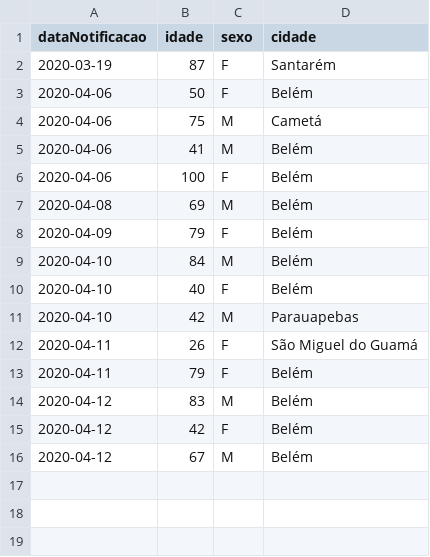
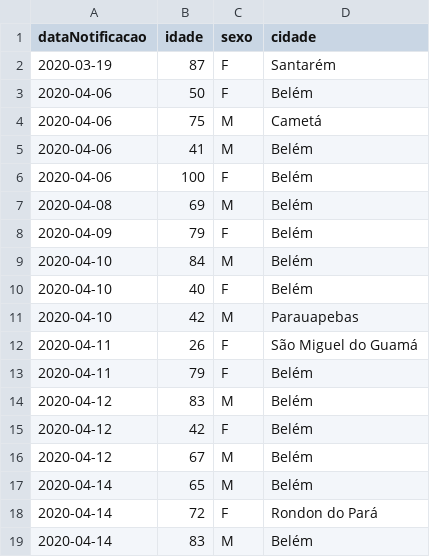
Before and after one commit to linocesar/covidpa, a CSV file: obitosPA.csv, drawn as a sheet; the diff names each change by its address in the sheet, - before the commit and + after, or states it on an @@ line.

```diff
--- a/obitosPA.csv
+++ b/obitosPA.csv
+row 17: 2020-04-14 | 65 | M | Belém
+row 18: 2020-04-14 | 72 | F | Rondon do Pará
+row 19: 2020-04-14 | 83 | M | Belém
```
Also changed, not shown: casoConfirmadosUnicos.csv, geoloc-cidade-para.csv.
